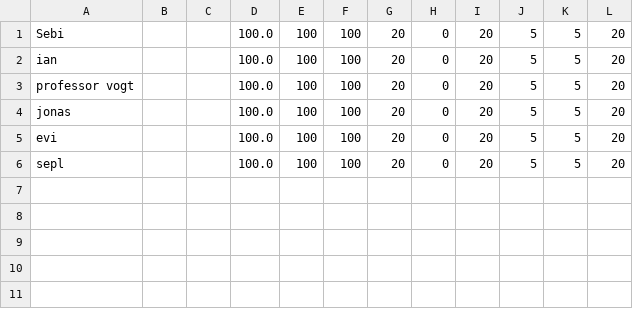
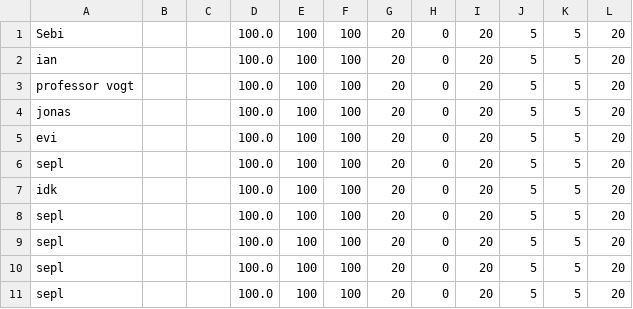
Before and after one commit to Troler2727/Project_3BHWII_Karamatic_Hirschhuber, a CSV file: Champion_Liste/championlist.csv, drawn as a sheet; the diff names each change by its address in the sheet, - before the commit and + after, or states it on an @@ line.

```diff
--- a/Champion_Liste/championlist.csv
+++ b/Champion_Liste/championlist.csv
+row 7: idk |  |  | 100.0 | 100 | 100 | 20 | 0 | 20 | 5 | 5 | 20
+row 8: sepl |  |  | 100.0 | 100 | 100 | 20 | 0 | 20 | 5 | 5 | 20
+row 9: sepl |  |  | 100.0 | 100 | 100 | 20 | 0 | 20 | 5 | 5 | 20
+row 10: sepl |  |  | 100.0 | 100 | 100 | 20 | 0 | 20 | 5 | 5 | 20
+row 11: sepl |  |  | 100.0 | 100 | 100 | 20 | 0 | 20 | 5 | 5 | 20
```
Also changed, not shown: 3 other files.
